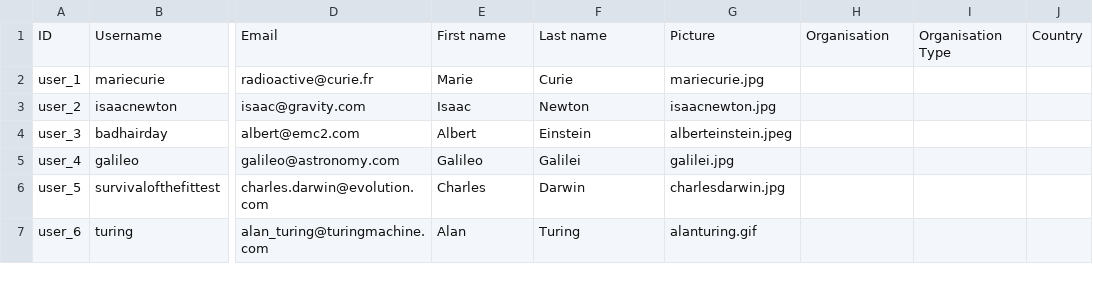
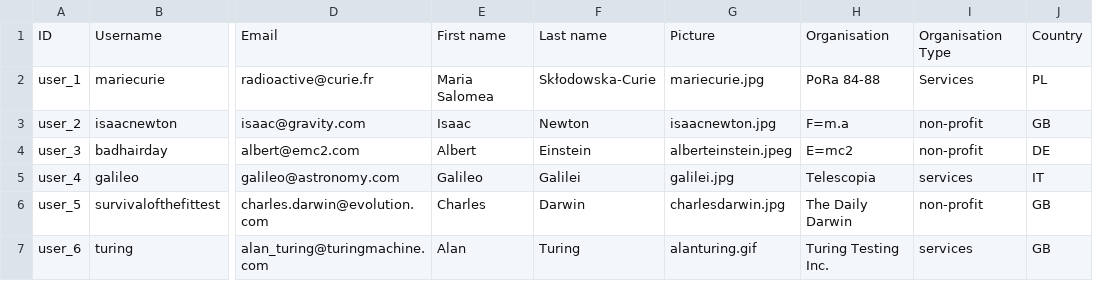
Before and after one commit to capacity4dev/capacity4more, a CSV file: capacity4more/modules/c4m/demo/c4m_demo_content/csv/user/user.csv, drawn as a sheet; only a part is shown, gaps mark what is left out; the diff names each change by its address in the sheet, - before the commit and + after, or states it on an @@ line.

Commit message:
CSV update organisaton/organisation type/country based in

```diff
--- a/capacity4more/modules/c4m/demo/c4m_demo_content/csv/user/user.csv
+++ b/capacity4more/modules/c4m/demo/c4m_demo_content/csv/user/user.csv
-E2: Marie
+E2: Maria Salomea
-F2: Curie
+F2: Skłodowska-Curie
-H2: (empty)
+H2: PoRa 84-88
-I2: (empty)
+I2: Services
-J2: (empty)
+J2: PL
-H3: (empty)
+H3: F=m.a
-I3:I4: (empty)
+I3:I4: non-profit
-J3: (empty)
+J3: GB
-H4: (empty)
+H4: E=mc2
-J4: (empty)
+J4: DE
-H5: (empty)
+H5: Telescopia
-I5: (empty)
+I5: services
-J5: (empty)
+J5: IT
-H6: (empty)
+H6: The Daily Darwin
-I6: (empty)
+I6: non-profit
-J6:J7: (empty)
+J6:J7: GB
-H7: (empty)
+H7: Turing Testing Inc.
-I7: (empty)
+I7: services
```
